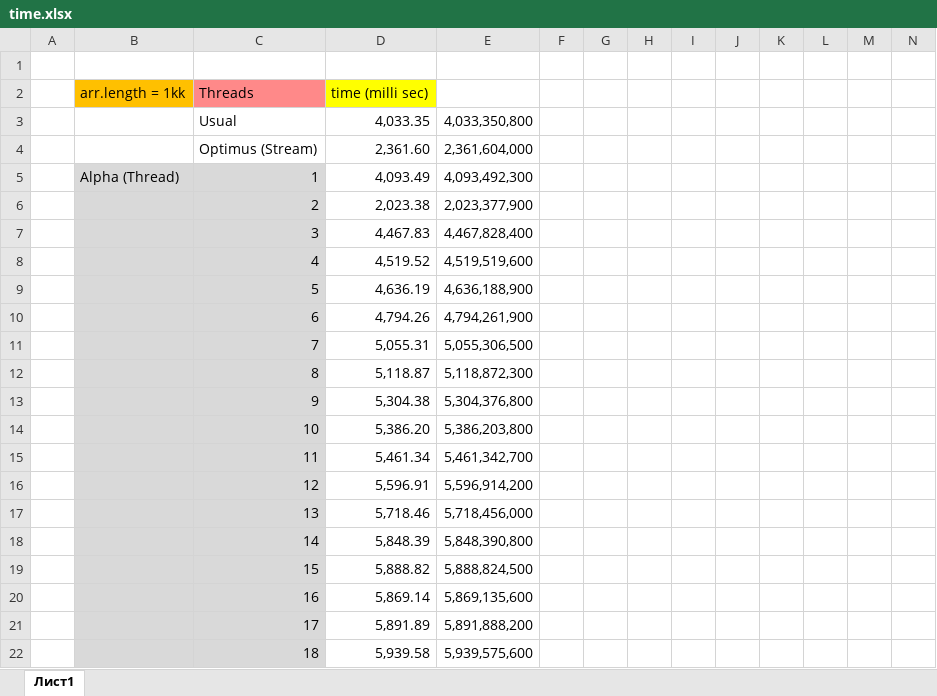
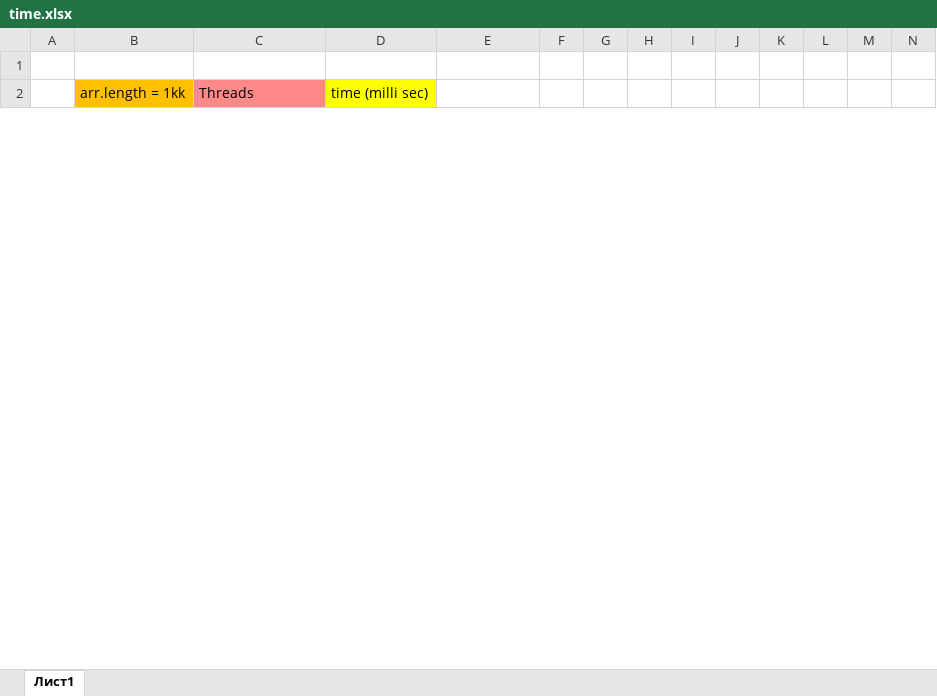
Before and after one commit to Hom4ikTop4ik/OOP, an Excel workbook: Task_2_1_1/time.xlsx, sheet Лист1, drawn as a sheet; only a part is shown; values as stored, in another font and other column widths than the file's, no borders; charts and pictures not drawn; removed rows and columns are numbered as before the commit, all else as after; rows hold the shown columns only; the diff covers the shown part only; the diff names each change by its address in the sheet, - before the commit and + after, or states it on an @@ line.

Commit message:
ArrayList -> int[] for memory save

```diff
--- a/Task_2_1_1/time.xlsx (sheet Лист1)
+++ b/Task_2_1_1/time.xlsx (sheet Лист1)
-row 3:  |  | Usual | 4,033.35 | 4,033,350,800
-row 4:  |  | Optimus (Stream) | 2,361.60 | 2,361,604,000
-row 5:  | Alpha (Thread) | 1 | 4,093.49 | 4,093,492,300
-row 6:  |  | 2 | 2,023.38 | 2,023,377,900
-row 7:  |  | 3 | 4,467.83 | 4,467,828,400
-row 8:  |  | 4 | 4,519.52 | 4,519,519,600
-row 9:  |  | 5 | 4,636.19 | 4,636,188,900
-row 10:  |  | 6 | 4,794.26 | 4,794,261,900
-row 11:  |  | 7 | 5,055.31 | 5,055,306,500
-row 12:  |  | 8 | 5,118.87 | 5,118,872,300
-row 13:  |  | 9 | 5,304.38 | 5,304,376,800
-row 14:  |  | 10 | 5,386.20 | 5,386,203,800
-row 15:  |  | 11 | 5,461.34 | 5,461,342,700
-row 16:  |  | 12 | 5,596.91 | 5,596,914,200
-row 17:  |  | 13 | 5,718.46 | 5,718,456,000
-row 18:  |  | 14 | 5,848.39 | 5,848,390,800
-row 19:  |  | 15 | 5,888.82 | 5,888,824,500
-row 20:  |  | 16 | 5,869.14 | 5,869,135,600
-row 21:  |  | 17 | 5,891.89 | 5,891,888,200
-row 22:  |  | 18 | 5,939.58 | 5,939,575,600
```
Also changed, not shown: 66 added rows, 84 removed rows and 1 edited cell elsewhere in this sheet, charts or pictures, 7 other files.
